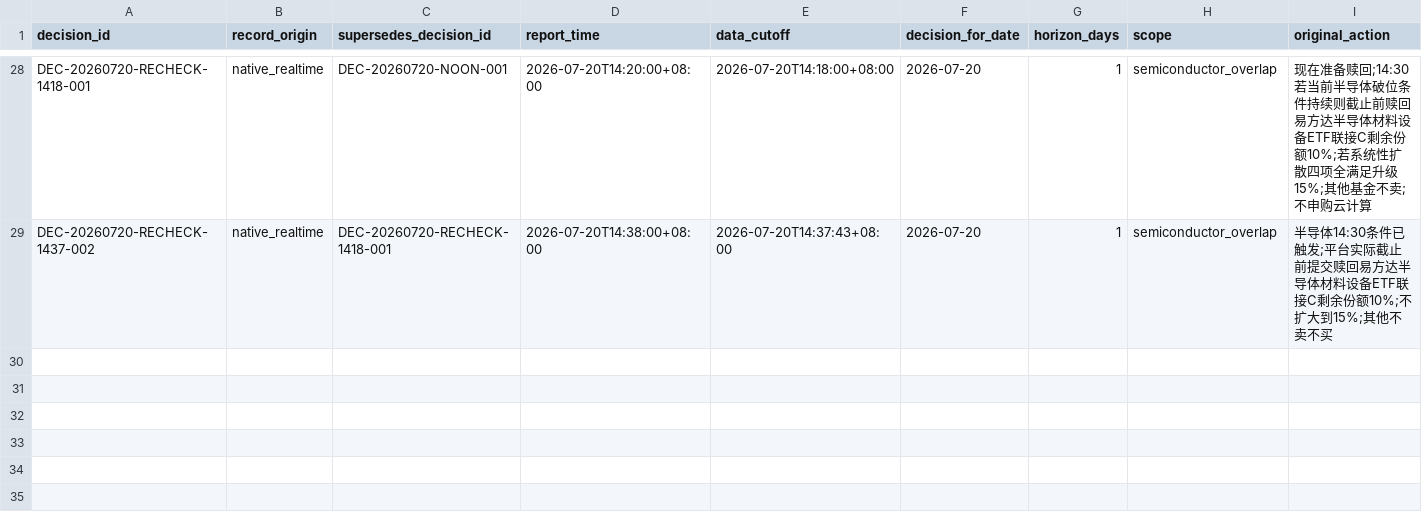
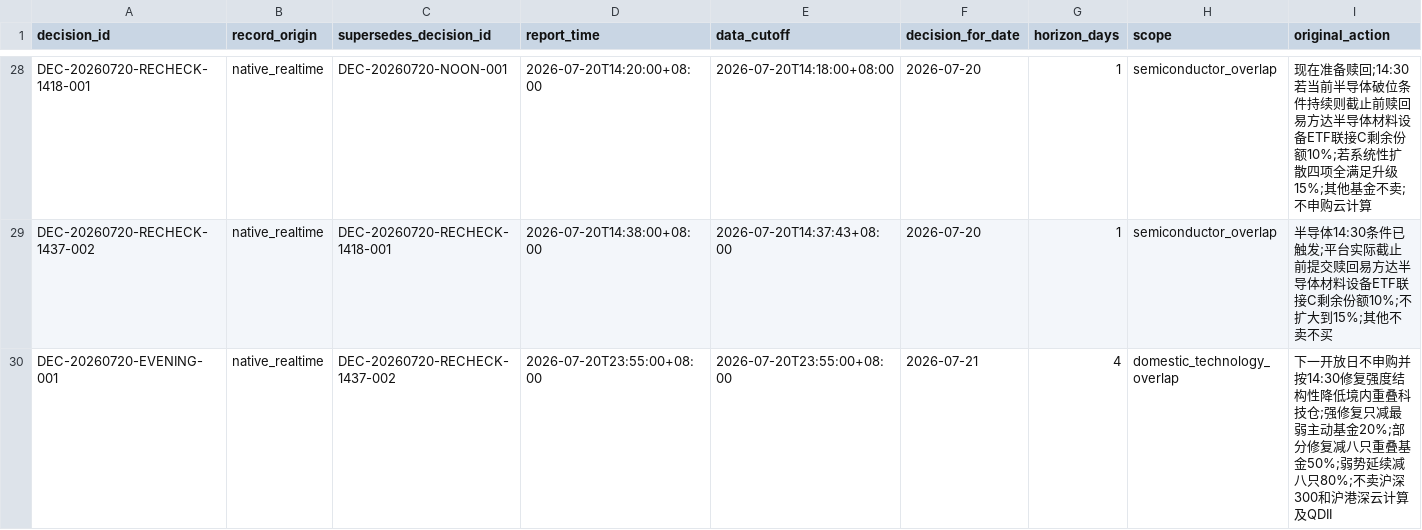
Before and after one commit to 2240907669-svg/fund-investment, a CSV file: data/decision-journal.csv, drawn as a sheet; only a part is shown, gaps mark what is left out; rows hold the shown columns only; the diff names each change by its address in the sheet, - before the commit and + after, or states it on an @@ line.

```diff
--- a/data/decision-journal.csv
+++ b/data/decision-journal.csv
+row 30: DEC-20260720-EVENING-001 | native_realtime | DEC-20260720-RECHECK-1437-002 | 2026-07-20T23:55:00+08:00 | 2026-07-20T23:55:00+08:00 | 2026-07-21 | 4 | domestic_technology_overlap | 下一开放日不申购并按14:30修复强度结构性降低境内重叠科技仓;强修复只减最弱主动基金20%;部分修复减八只重叠基金50%;弱势延续减八只80%;不卖沪深300和沪港深云计算及QDII
```
Also changed, not shown: data/catalyst-ledger.csv.
